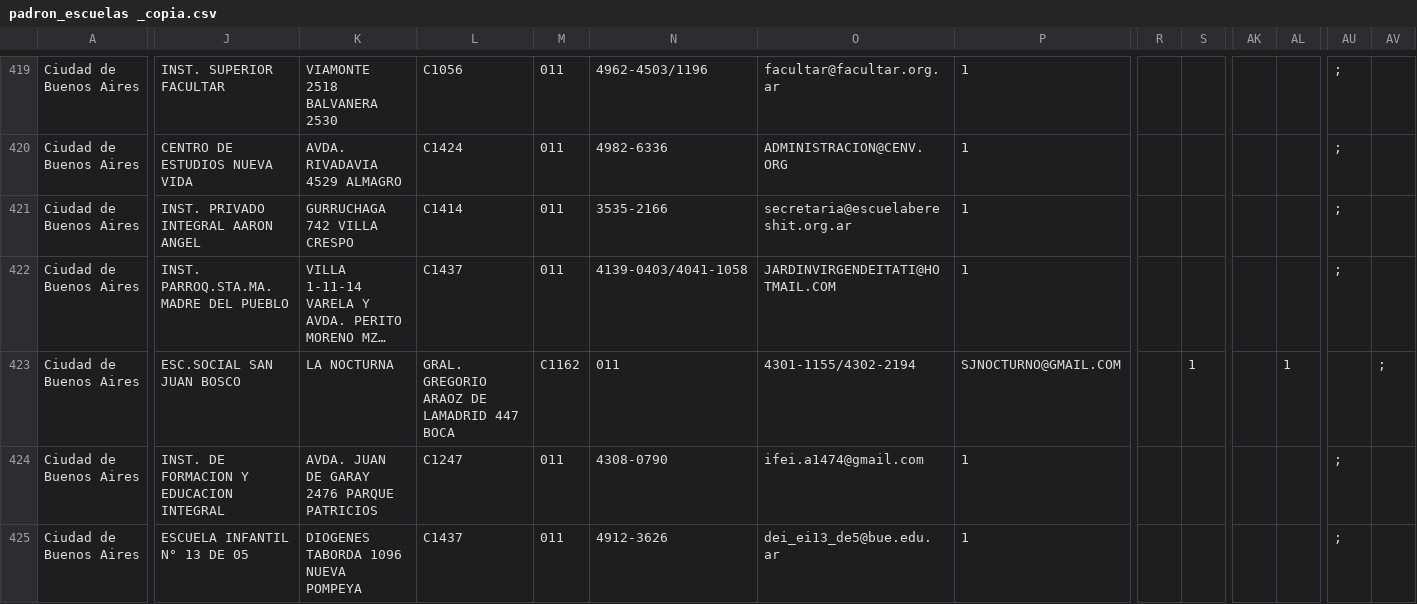
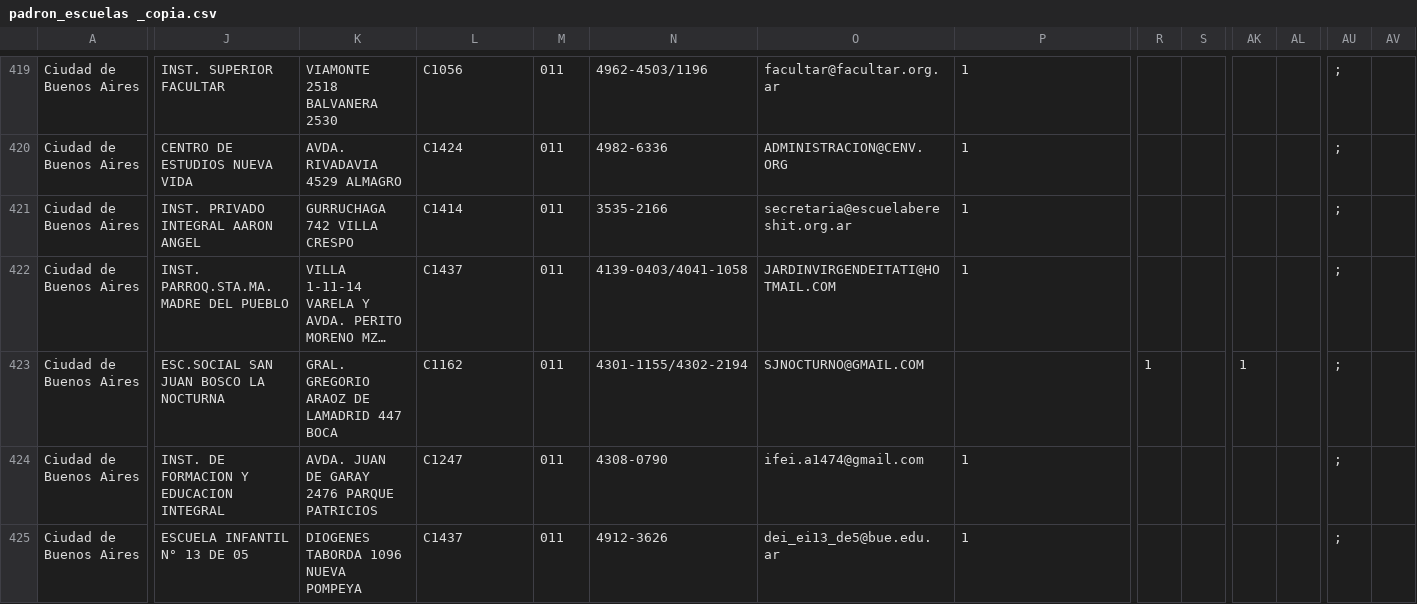
Before and after one commit to emypb93/Datasets, a CSV file: padron_escuelas _copia.csv, drawn as a sheet; only a part is shown, gaps mark what is left out; long unchanged cells end in …; the diff names each change by its address in the sheet, - before the commit and + after, or states it on an @@ line.

Commit message:
Add files via upload

```diff
--- a/padron_escuelas _copia.csv
+++ b/padron_escuelas _copia.csv
-J423: ESC.SOCIAL SAN JUAN BOSCO
+J423: ESC.SOCIAL SAN JUAN BOSCO LA NOCTURNA
-K423: LA NOCTURNA
+K423: GRAL. GREGORIO ARAOZ DE LAMADRID 447 BOCA
-L423: GRAL. GREGORIO ARAOZ DE LAMADRID 447 BOCA
+L423: C1162
-M423: C1162
+M423: 011
-N423: 011
+N423: 4301-1155/4302-2194
-O423: 4301-1155/4302-2194
+O423: SJNOCTURNO@GMAIL.COM
-P423: SJNOCTURNO@GMAIL.COM
+P423: (empty)
-R423: (empty)
+R423: 1
-S423: 1
+S423: (empty)
-AK423: (empty)
+AK423: 1
-AL423: 1
+AL423: (empty)
-AU423: (empty)
+AU423: ;
-AV423: ;
+AV423: (empty)
```
